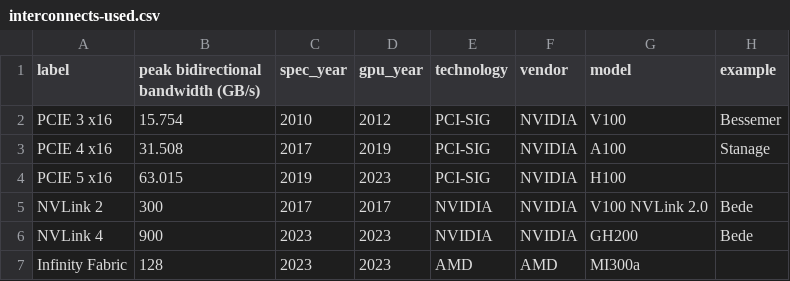
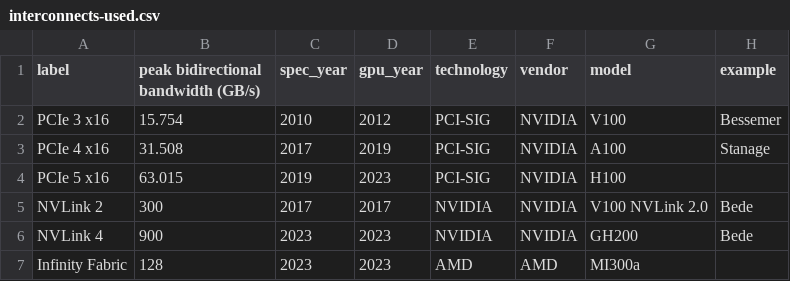
Before and after one commit to ptheywood/gpu-interconnect-plots, a CSV file: interconnects-used.csv, drawn as a sheet.

```diff
--- a/interconnects-used.csv
+++ b/interconnects-used.csv
@@ -1,5 +1,5 @@
 label,peak bidirectional bandwidth (GB/s),spec_year,gpu_year,technology,vendor,model,example
-PCIE 3 x16,15.754,2010,2012,PCI-SIG,NVIDIA,V100,Bessemer
-PCIE 4 x16,31.508,2017,2019,PCI-SIG,NVIDIA,A100,Stanage
-PCIE 5 x16,63.015,2019,2023,PCI-SIG,NVIDIA,H100,
+PCIe 3 x16,15.754,2010,2012,PCI-SIG,NVIDIA,V100,Bessemer
+PCIe 4 x16,31.508,2017,2019,PCI-SIG,NVIDIA,A100,Stanage
+PCIe 5 x16,63.015,2019,2023,PCI-SIG,NVIDIA,H100,
 NVLink 2,300,2017,2017,NVIDIA,NVIDIA,V100 NVLink 2.0,Bede
```
Also changed, not shown: interconnects-subset.csv, 4 other files.
